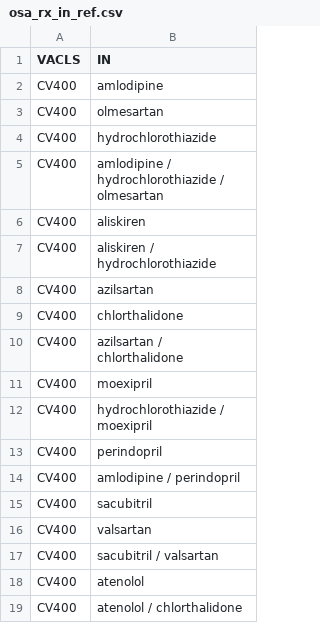
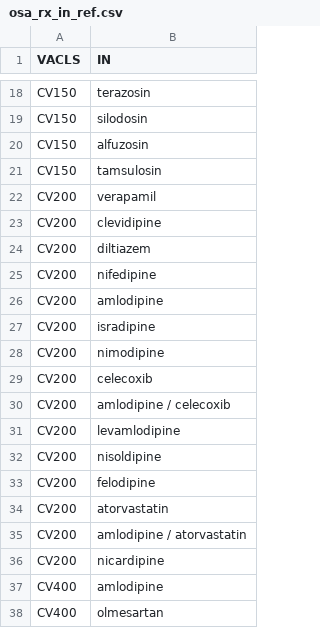
Before and after one commit to gpcnetwork/gpc_obesity-osa_kumc, a CSV file: ref/osa_rx_in_ref.csv, drawn as a sheet; only a part is shown, gaps mark what is left out; the shorter side is filled out with more unchanged rows; the diff covers the shown part only; the diff names each change by its address in the sheet, - before the commit and + after, or states it on an @@ line.

```diff
--- a/ref/osa_rx_in_ref.csv
+++ b/ref/osa_rx_in_ref.csv
+row 18: CV150 | terazosin
+row 19: CV150 | silodosin
+row 20: CV150 | alfuzosin
+row 21: CV150 | tamsulosin
+row 22: CV200 | verapamil
+row 23: CV200 | clevidipine
+row 24: CV200 | diltiazem
+row 25: CV200 | nifedipine
+row 26: CV200 | amlodipine
+row 27: CV200 | isradipine
+row 28: CV200 | nimodipine
+row 29: CV200 | celecoxib
+row 30: CV200 | amlodipine / celecoxib
+row 31: CV200 | levamlodipine
+row 32: CV200 | nisoldipine
+row 33: CV200 | felodipine
+row 34: CV200 | atorvastatin
+row 35: CV200 | amlodipine / atorvastatin
+row 36: CV200 | nicardipine
```
Also changed, not shown: 62 added rows elsewhere in this file, 2 other files.
